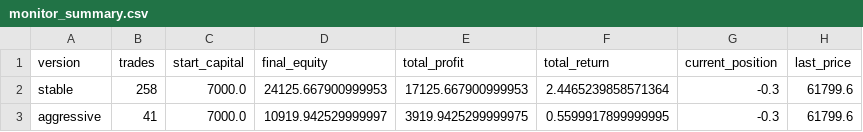
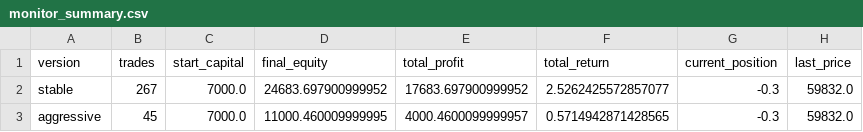
Before and after one commit to invest-robot/etf_flow_optimization, a CSV file: monitor_versions/monitor_summary.csv, drawn as a sheet.

```diff
--- a/monitor_versions/monitor_summary.csv
+++ b/monitor_versions/monitor_summary.csv
@@ -1,3 +1,3 @@
 version,trades,start_capital,final_equity,total_profit,total_return,current_position,last_price
-stable,258,7000.0,24125.667900999953,17125.667900999953,2.4465239858571364,-0.3,61799.6
-aggressive,41,7000.0,10919.942529999997,3919.9425299999975,0.5599917899999995,-0.3,61799.6
+stable,267,7000.0,24683.697900999952,17683.697900999952,2.5262425572857077,-0.3,59832.0
+aggressive,45,7000.0,11000.460009999995,4000.4600099999957,0.5714942871428565,-0.3,59832.0
```
Also changed, not shown: monitor_versions/aggressive_trades.csv, monitor_versions/monitor_trades_all.csv, 2 other files.
